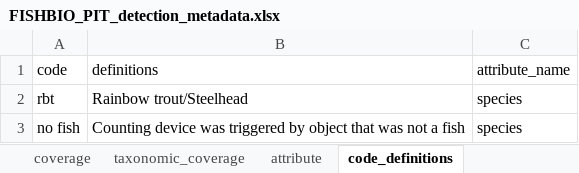
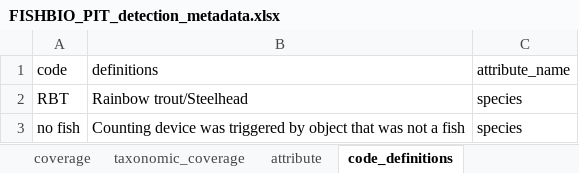
Before and after one commit to FlowWest/edi.1183, an Excel workbook: data-raw/FISHBIO_submission/FISHBIO_PIT_detection_metadata.xlsx, sheet code_definitions, drawn as a sheet; values as stored, in another font and other column widths than the file's, no borders; the diff names each change by its address in the sheet, - before the commit and + after, or states it on an @@ line.

```diff
--- a/data-raw/FISHBIO_submission/FISHBIO_PIT_detection_metadata.xlsx (sheet code_definitions)
+++ b/data-raw/FISHBIO_submission/FISHBIO_PIT_detection_metadata.xlsx (sheet code_definitions)
-A2 (code): rbt
+A2 (code): RBT
```
Also changed, not shown: sheet attribute, data-raw/FISHBIO_submission/FISHBIO_Weir_Operations_metadata.xlsx, data-raw/FISHBIO_submission/FISHBIO_trapping_metadata.xlsx, 5 other files.
